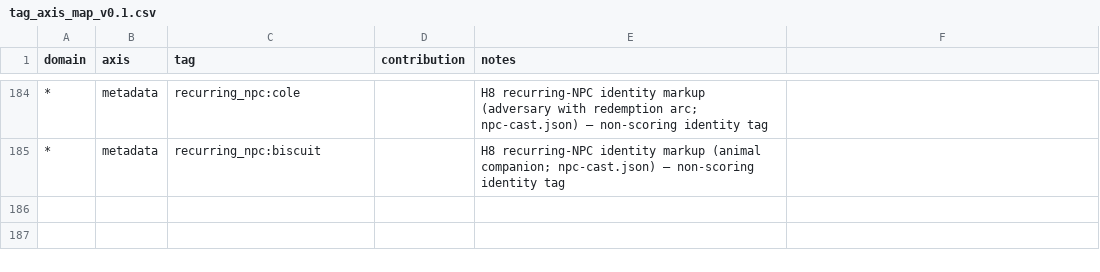
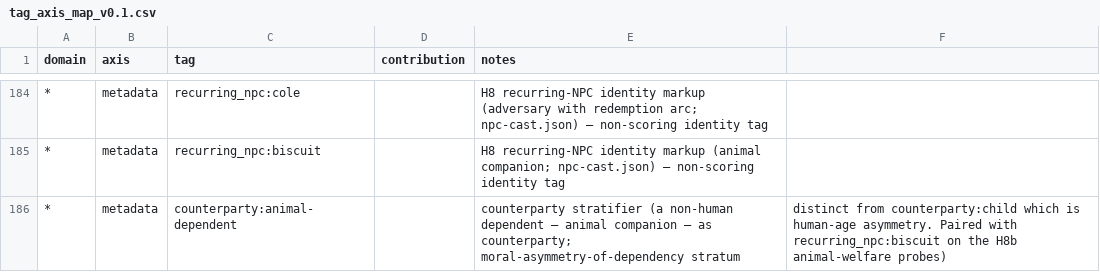
Before and after one commit to daliu/patterns-of-choice, a CSV file: analysis/tag_axis_map_v0.1.csv, drawn as a sheet; only a part is shown, gaps mark what is left out; the diff names each change by its address in the sheet, - before the commit and + after, or states it on an @@ line.

```diff
--- a/analysis/tag_axis_map_v0.1.csv
+++ b/analysis/tag_axis_map_v0.1.csv
+row 186: * | metadata | counterparty:animal-dependent |  | counterparty stratifier (a non-human dependent — animal companion — as counterparty; moral-asymmetry-of-dependency stratum | distinct from counterparty:child which is human-age asymmetry. Paired with recurring_npc:biscuit on the H8b animal-welfare probes)
```
Also changed, not shown: 8 other files.
